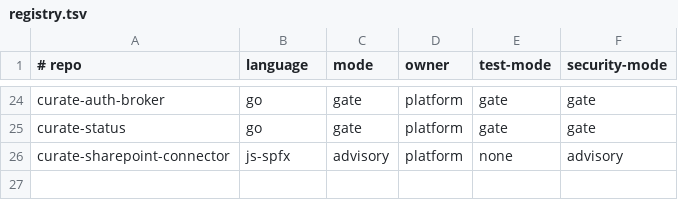
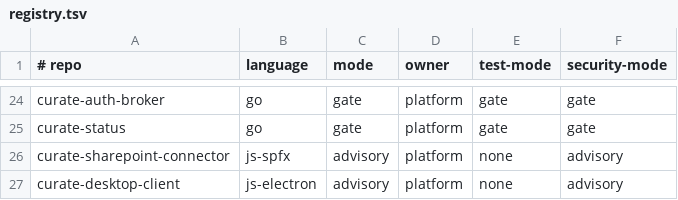
Before and after one commit to penwern/penwern-ci, a TSV file: registry.tsv, drawn as a sheet; only a part is shown, gaps mark what is left out; the diff names each change by its address in the sheet, - before the commit and + after, or states it on an @@ line.

Commit message:
Add js-electron language (security tier only) and onboard curate-desktop-client (#63)

```diff
--- a/registry.tsv
+++ b/registry.tsv
+row 27: curate-desktop-client | js-electron | advisory | platform | none | advisory
```
Also changed, not shown: 8 other files.
